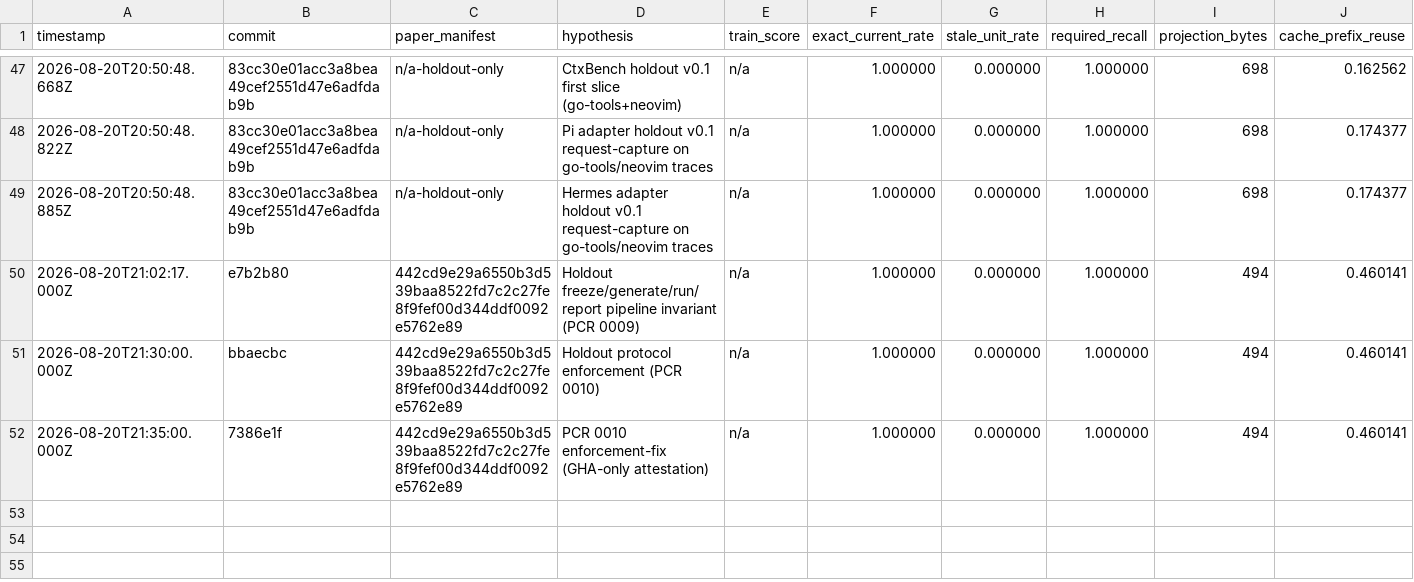
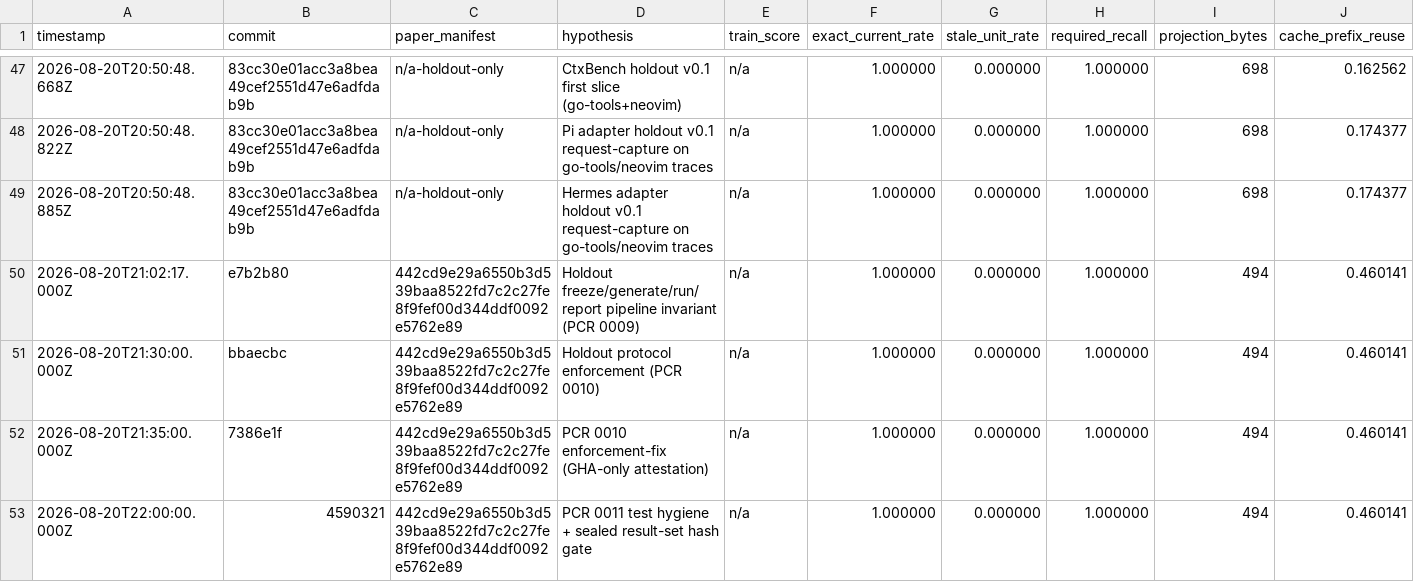
Before and after one commit to felipebasurto/freshctx-research, a TSV file: autoresearch/results.tsv, drawn as a sheet; only a part is shown, gaps mark what is left out; rows hold the shown columns only; the diff names each change by its address in the sheet, - before the commit and + after, or states it on an @@ line.

```diff
--- a/autoresearch/results.tsv
+++ b/autoresearch/results.tsv
+row 53: 2026-08-20T22:00:00.000Z | 4590321 | 442cd9e29a6550b3d539baa8522fd7c2c27fe8f9fef00d344ddf0092e5762e89 | PCR 0011 test hygiene + sealed result-set hash gate | n/a | 1.000000 | 0.000000 | 1.000000 | 494 | 0.460141
```
Also changed, not shown: 13 other files.
